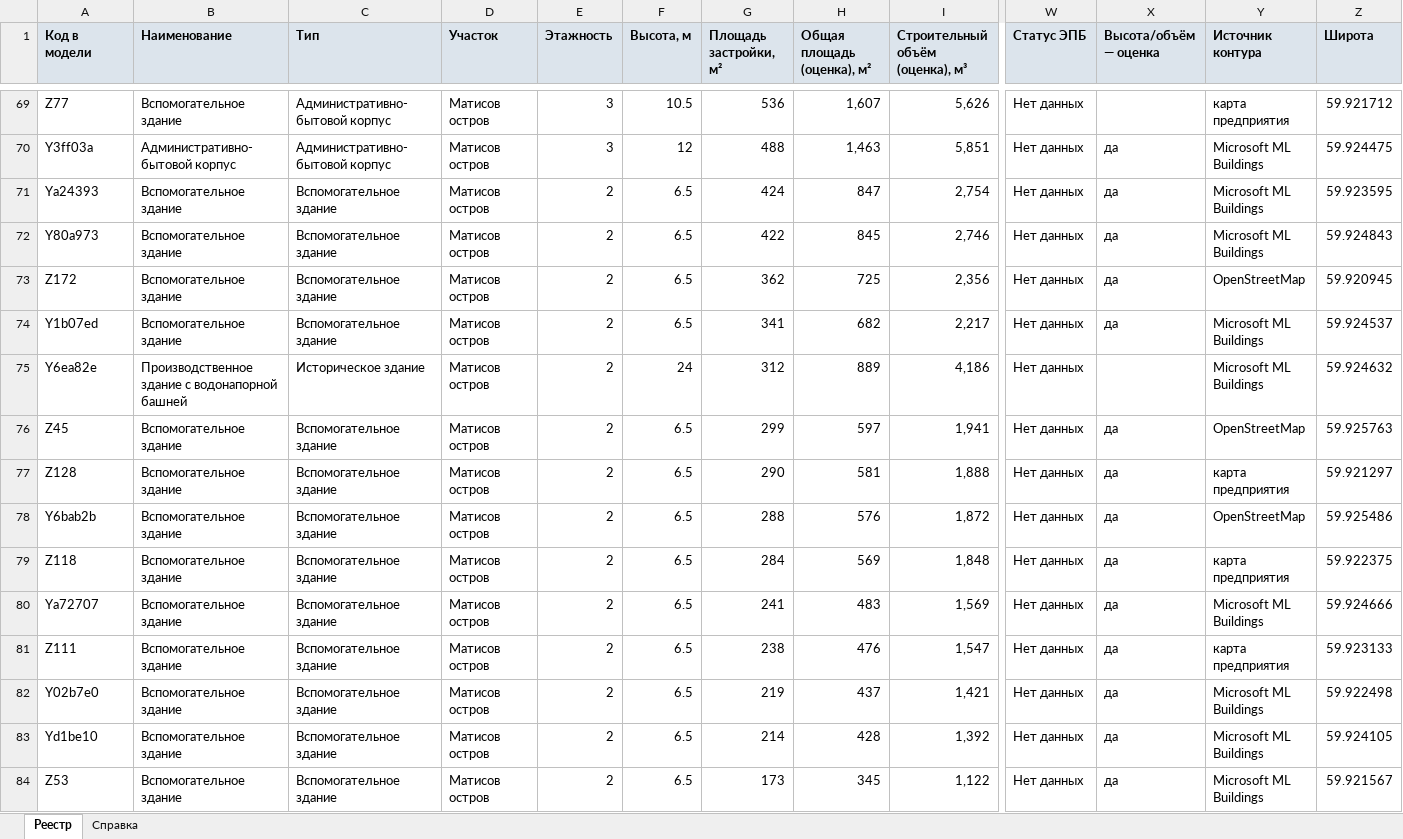
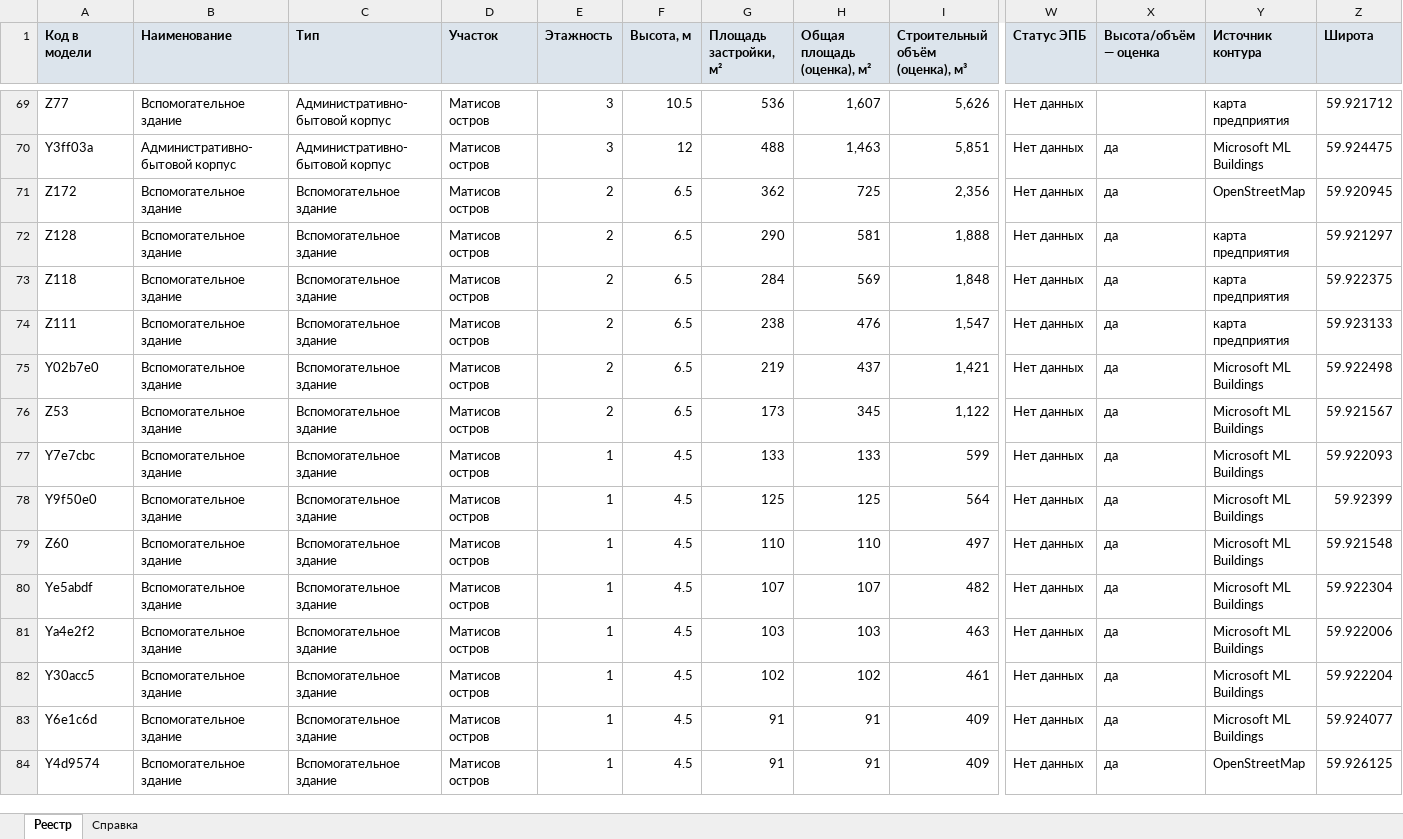
Before and after one commit to MaxBarulin/Promo_CAD_tools, an Excel workbook: admiralty-shipyards-territory/dist/admiralty-shipyards-registry.xlsx, sheet Реестр, drawn as a sheet; only a part is shown, gaps mark what is left out; the shorter side is filled out with more unchanged rows; values as stored, in another font and other column widths than the file's, no borders; removed rows and columns are numbered as before the commit, all else as after; rows hold the shown columns only; the diff covers the shown part only; the diff names each change by its address in the sheet, - before the commit and + after, or states it on an @@ line.

```diff
--- a/admiralty-shipyards-territory/dist/admiralty-shipyards-registry.xlsx (sheet Реестр)
+++ b/admiralty-shipyards-territory/dist/admiralty-shipyards-registry.xlsx (sheet Реестр)
-row 71: Ya24393 | Вспомогательное здание | Вспомогательное здание | Матисов остров | 2 | 6.5 | 424 | 847 | 2,754 | Нет данных | да | Microsoft ML Buildings | 59.923595
-row 72: Y80a973 | Вспомогательное здание | Вспомогательное здание | Матисов остров | 2 | 6.5 | 422 | 845 | 2,746 | Нет данных | да | Microsoft ML Buildings | 59.924843
-row 74: Y1b07ed | Вспомогательное здание | Вспомогательное здание | Матисов остров | 2 | 6.5 | 341 | 682 | 2,217 | Нет данных | да | Microsoft ML Buildings | 59.924537
-row 75: Y6ea82e | Производственное здание с водонапорной башней | Историческое здание | Матисов остров | 2 | 24 | 312 | 889 | 4,186 | Нет данных |  | Microsoft ML Buildings | 59.924632
-row 76: Z45 | Вспомогательное здание | Вспомогательное здание | Матисов остров | 2 | 6.5 | 299 | 597 | 1,941 | Нет данных | да | OpenStreetMap | 59.925763
-row 78: Y6bab2b | Вспомогательное здание | Вспомогательное здание | Матисов остров | 2 | 6.5 | 288 | 576 | 1,872 | Нет данных | да | OpenStreetMap | 59.925486
-row 80: Ya72707 | Вспомогательное здание | Вспомогательное здание | Матисов остров | 2 | 6.5 | 241 | 483 | 1,569 | Нет данных | да | Microsoft ML Buildings | 59.924666
-row 83: Yd1be10 | Вспомогательное здание | Вспомогательное здание | Матисов остров | 2 | 6.5 | 214 | 428 | 1,392 | Нет данных | да | Microsoft ML Buildings | 59.924105
```
Also changed, not shown: 11 added rows, 31 removed rows and 19 edited cells elsewhere in this sheet, sheet Справка, 7 other files.
